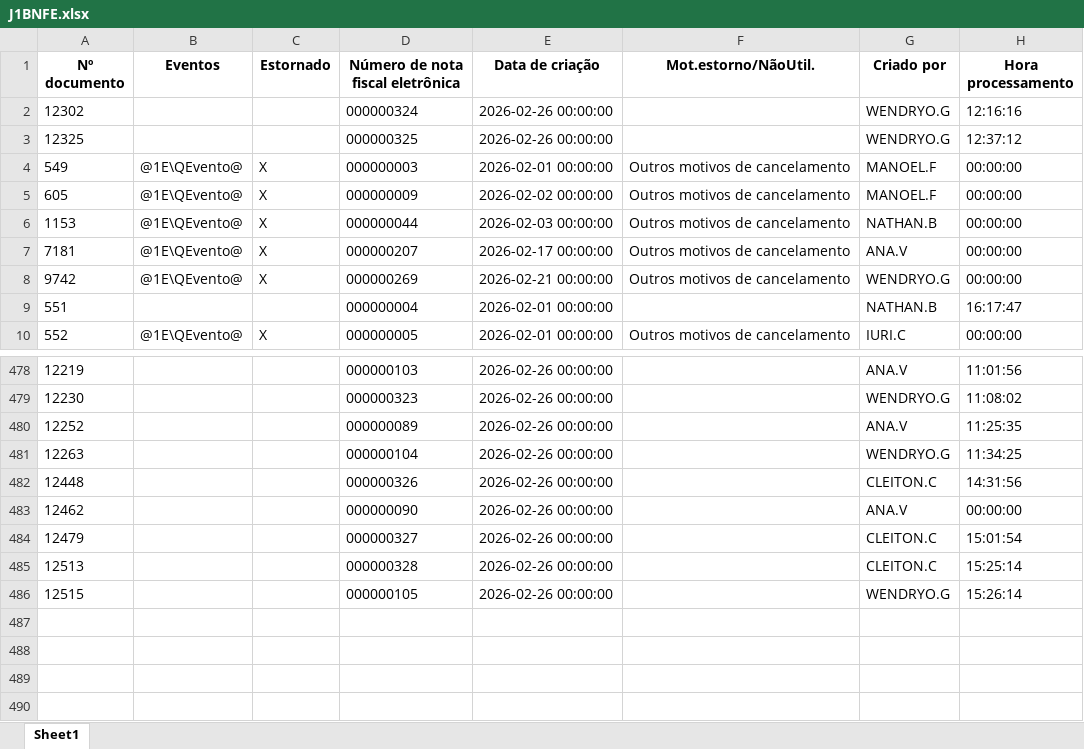
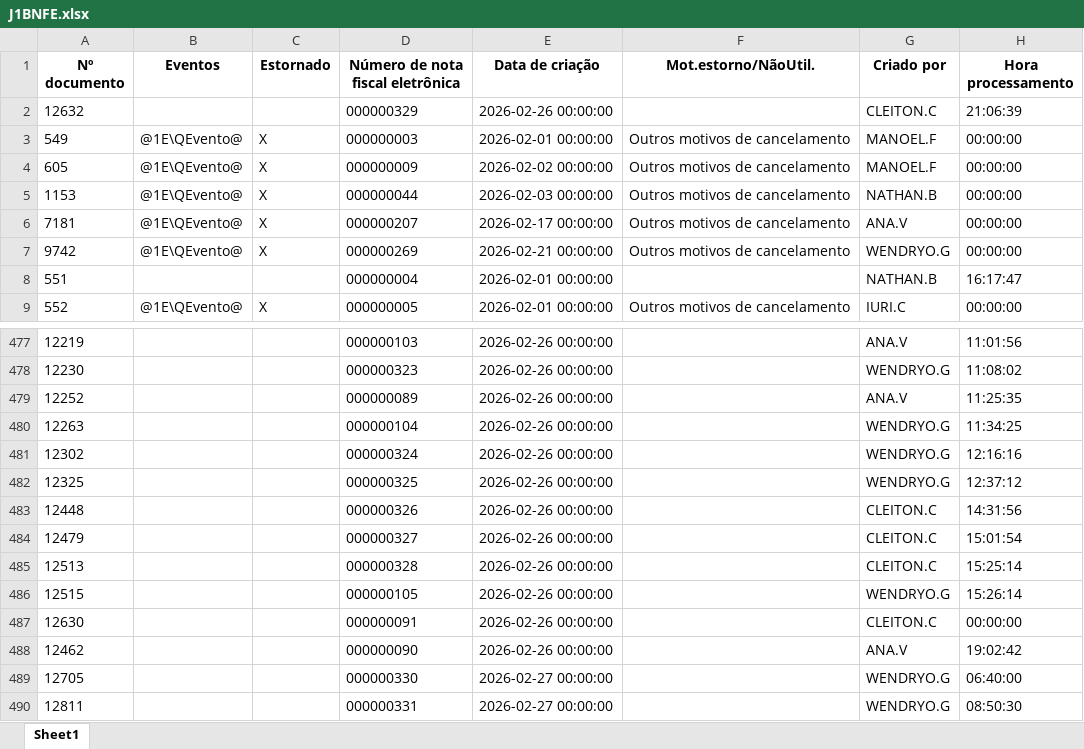
Before and after one commit to nathanbarretosilveira-dev/dash, an Excel workbook: src/data/J1BNFE.xlsx, sheet Sheet1, drawn as a sheet; only a part is shown, gaps mark what is left out; values as stored, in another font and other column widths than the file's, no borders; removed rows and columns are numbered as before the commit, all else as after; the diff names each change by its address in the sheet, - before the commit and + after, or states it on an @@ line.

Commit message:
Atualização automática JSON e J1BNFE.xlsx

```diff
--- a/src/data/J1BNFE.xlsx (sheet Sheet1)
+++ b/src/data/J1BNFE.xlsx (sheet Sheet1)
+row 2: 12632 |  |  | 000000329 | 2026-02-26 00:00:00 |  | CLEITON.C | 21:06:39
@@ row 2 moved to row 481: 12302 @@
@@ row 3 moved to row 482: 12325 @@
-row 483: 12462 |  |  | 000000090 | 2026-02-26 00:00:00 |  | ANA.V | 00:00:00
+row 487: 12630 |  |  | 000000091 | 2026-02-26 00:00:00 |  | CLEITON.C | 00:00:00
+row 488: 12462 |  |  | 000000090 | 2026-02-26 00:00:00 |  | ANA.V | 19:02:42
+row 489: 12705 |  |  | 000000330 | 2026-02-27 00:00:00 |  | WENDRYO.G | 06:40:00
+row 490: 12811 |  |  | 000000331 | 2026-02-27 00:00:00 |  | WENDRYO.G | 08:50:30
```
Also changed, not shown: 1 other file.
